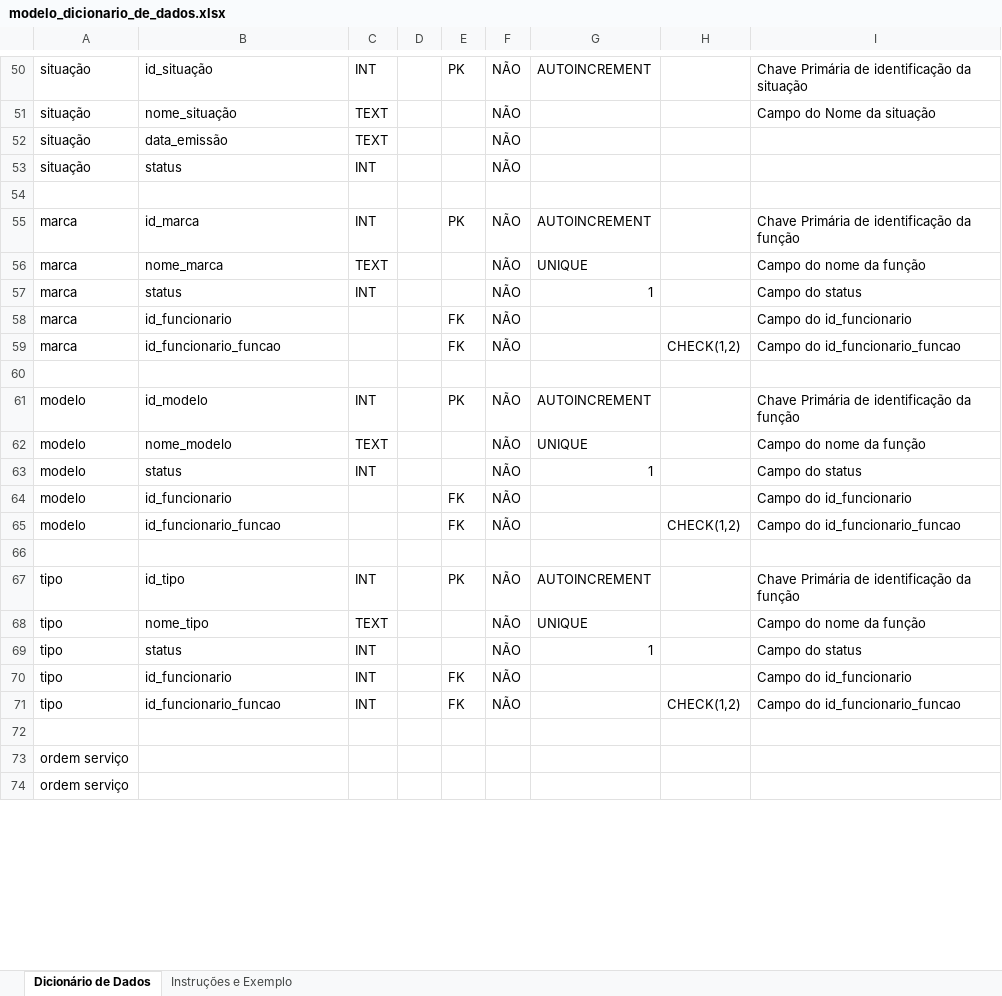
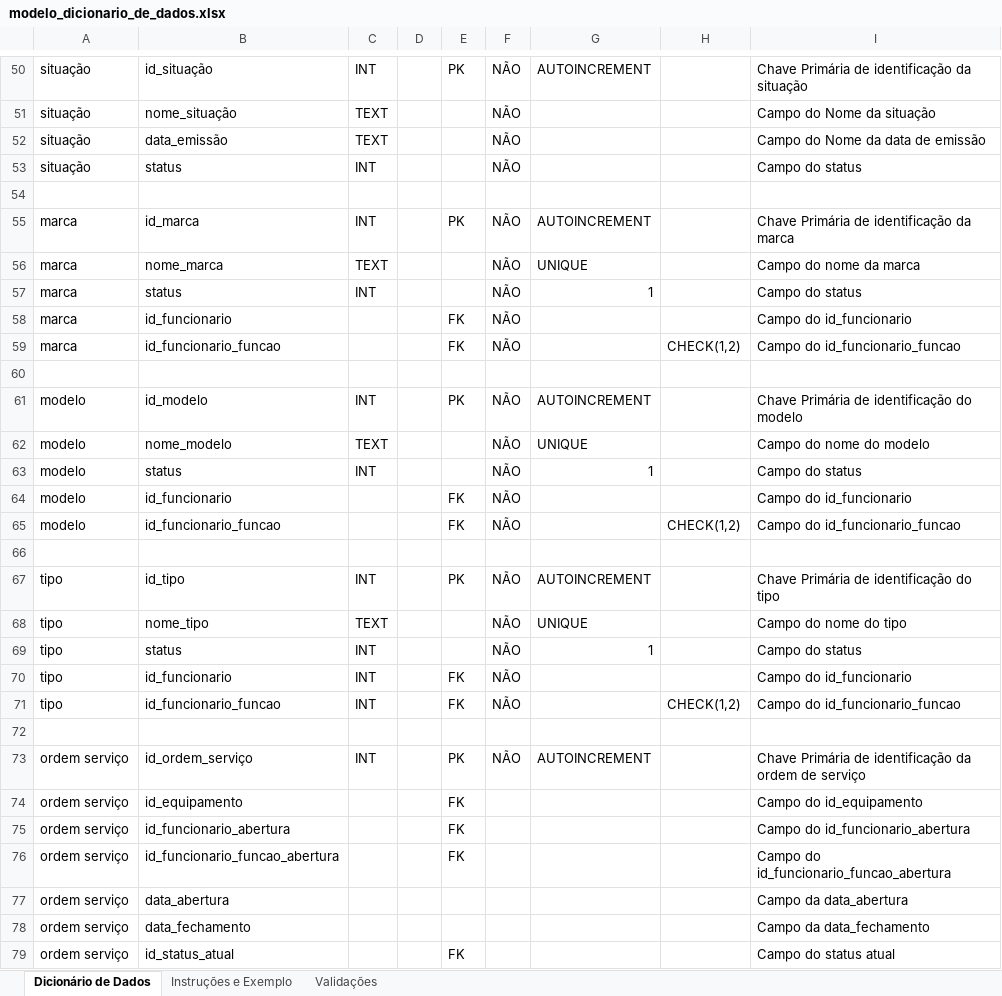
Before and after one commit to AuxerreAuccelio/PROJETO_TECH_FIX, an Excel workbook: documentos/modelo_dicionario_de_dados.xlsx, sheet Dicionário de Dados, drawn as a sheet; only a part is shown, gaps mark what is left out; values as stored, in another font and other column widths than the file's, no cell formats; addresses are those after the commit; the diff covers the shown part only; the diff names each change by its address in the sheet, - before the commit and + after, or states it on an @@ line.

```diff
--- a/documentos/modelo_dicionario_de_dados.xlsx (sheet Dicionário de Dados)
+++ b/documentos/modelo_dicionario_de_dados.xlsx (sheet Dicionário de Dados)
@@ sheet tab unhidden: Validações @@
-I52: (empty)
+I52: Campo do Nome da data de emissão
-I53: (empty)
+I53: Campo do status
-I55: Chave Primária de identificação da função
+I55: Chave Primária de identificação da marca
-I56: Campo do nome da função
+I56: Campo do nome da marca
-I61: Chave Primária de identificação da função
+I61: Chave Primária de identificação do modelo
-I62: Campo do nome da função
+I62: Campo do nome do modelo
-I67: Chave Primária de identificação da função
+I67: Chave Primária de identificação do tipo
-I68: Campo do nome da função
+I68: Campo do nome do tipo
+row 73: ordem serviço | id_ordem_serviço | INT |  | PK | NÃO | AUTOINCREMENT |  | Chave Primária de identificação da ordem de serviço
+row 74: ordem serviço | id_equipamento |  |  | FK |  |  |  | Campo do id_equipamento
+row 75: ordem serviço | id_funcionario_abertura |  |  | FK |  |  |  | Campo do id_funcionario_abertura
+row 76: ordem serviço | id_funcionario_funcao_abertura |  |  | FK |  |  |  | Campo do id_funcionario_funcao_abertura
-B77: (empty)
+B77: data_abertura
-I77: (empty)
+I77: Campo da data_abertura
-B78: (empty)
+B78: data_fechamento
-I78: (empty)
+I78: Campo da data_fechamento
+row 79: ordem serviço | id_status_atual |  |  | FK |  |  |  | Campo do status atual
```
Also changed, not shown: 24 added rows and 17 edited cells elsewhere in this sheet, cell formats, 3 other files.
